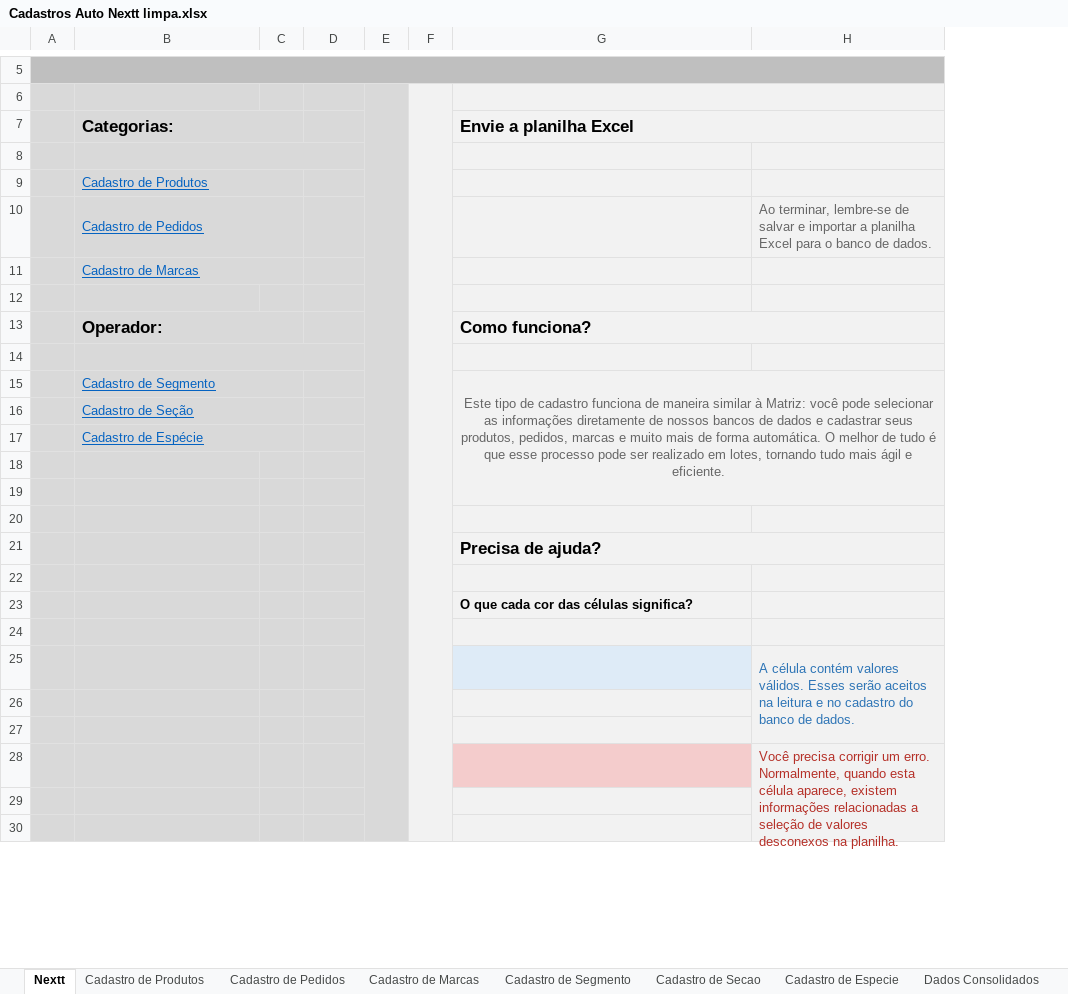
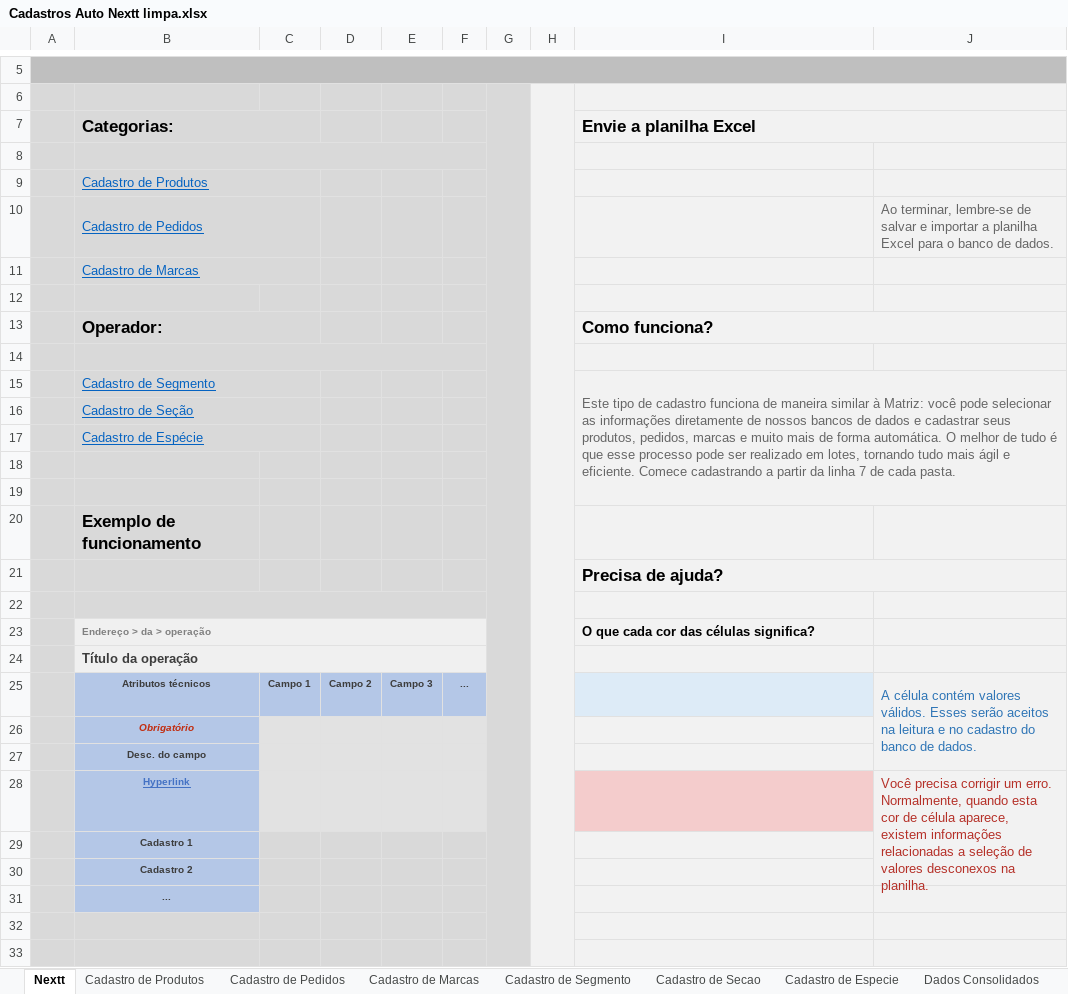
Before and after one commit to richardhhartmann/automacao-nextt, an Excel workbook: Cadastros Auto Nextt limpa.xlsx, sheet Nextt, drawn as a sheet; only a part is shown, gaps mark what is left out; values as stored, in another font and other column widths than the file's, no borders; removed rows and columns are numbered as before the commit, all else as after; the diff covers the shown part only; the diff names each change by its address in the sheet, - before the commit and + after, or states it on an @@ line.

```diff
--- a/Cadastros Auto Nextt limpa.xlsx (sheet Nextt)
+++ b/Cadastros Auto Nextt limpa.xlsx (sheet Nextt)
-column C, empty
+column C, row 25: Campo 1
+column E, row 25: Campo 3
+column F, row 25: ...
-G7:G24 fill: none
+G7:G24 fill: #D9D9D9
-I15 (Envie a planilha Excel): …e eficiente.
+I15 (Envie a planilha Excel): …e eficiente. Comece cadastrando a partir da linha 7 de cada pasta.
-I15 alignment: center
+I15 alignment: left
-B20 (Categorias:): (empty)
+B20 (Categorias:): Exemplo de funcionamento
+B22:F22 merged
-B23 (Categorias:): (empty)
+B23 (Categorias:): Endereço > da > operação
+B23:F23 merged
-B24 (Categorias:): (empty)
+B24 (Categorias:): Título da operação
+B24:F24 merged
-row 25:  |  |  |  |  |  |  | A célula contém valores válidos. Esses serão aceitos na leitura e no cadastro do banco de dados.
-row 25: (empty)
+row 25:  | Atributos técnicos | Campo 1 | Campo 2 | Campo 3 | ... |  |  |  | A célula contém valores válidos. Esses serão aceitos na leitura e no cadastro do banco de dados.
-B25:B26 fill: #D9D9D9
+B25:B26 fill: #B4C7E7
-D25 fill: #D9D9D9
+D25 fill: #B4C7E7
-G25:G26 fill: none
+G25:G26 fill: #D9D9D9
+J25:J27 merged
-B26 (Categorias:): (empty)
+B26 (Categorias:): Obrigatório
-row 28:  |  |  |  |  |  |  | Você precisa corrigir um erro. Normalmente, quando esta célula aparece, existem informações relacionadas a seleção de valores desconexos na planilha.
+row 27:  | Desc. do campo
+row 28:  | Hyperlink |  |  |  |  |  |  |  | Você precisa corrigir um erro. Normalmente, quando esta cor de célula aparece, existem informações relacionadas a seleção de valores desconexos na planilha.
+row 29:  | Cadastro 1
+row 30:  | Cadastro 2
+row 31:  | ...
-G32:G33 fill: none
+G32:G33 fill: #D9D9D9
```
Also changed, not shown: 19 added rows, 2 edited cells, cell formats and merged cells elsewhere in this sheet, sheet Cadastro de Produtos, Cadastros Auto Nextt - Skina.xlsm, 13 other files.
